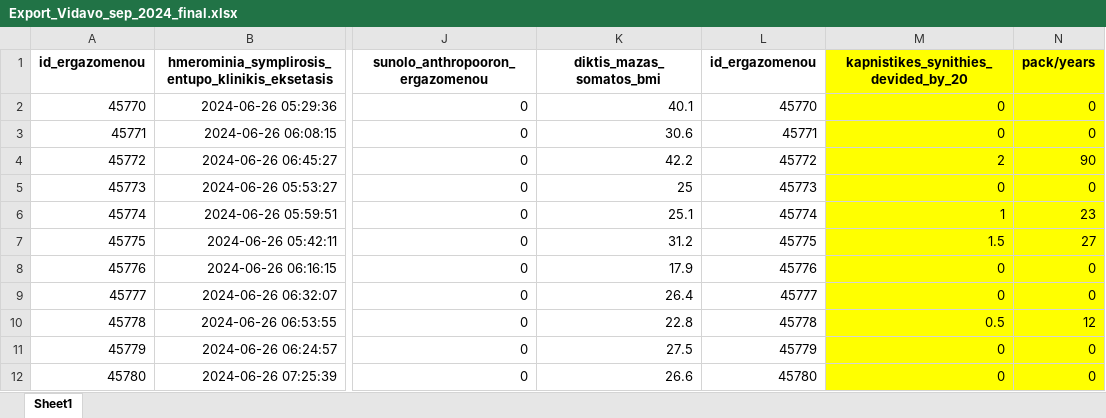
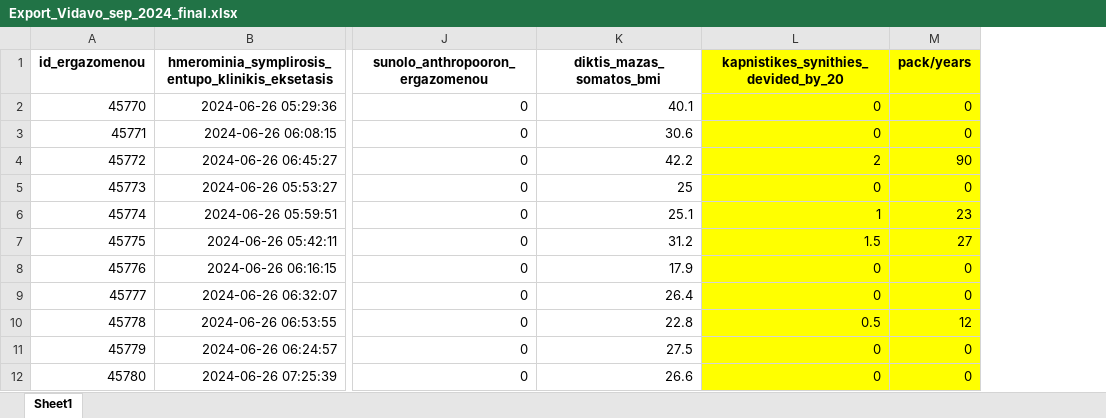
Before and after one commit to cmtprooptiki/deiktes_paratiritirio, an Excel workbook: Export_Vidavo_sep_2024_final.xlsx, sheet Sheet1, drawn as a sheet; only a part is shown, gaps mark what is left out; values as stored, in another font and other column widths than the file's, no borders; the diff names each change by its address in the sheet, - before the commit and + after, or states it on an @@ line.

Commit message:
message

```diff
--- a/Export_Vidavo_sep_2024_final.xlsx (sheet Sheet1)
+++ b/Export_Vidavo_sep_2024_final.xlsx (sheet Sheet1)
-column L (id_ergazomenou), rows 2-12: 45770 | 45771 | 45772 | 45773 | 45774 | 45775 | 45776 | 45777 | 45778 | 45779 | 45780
```
